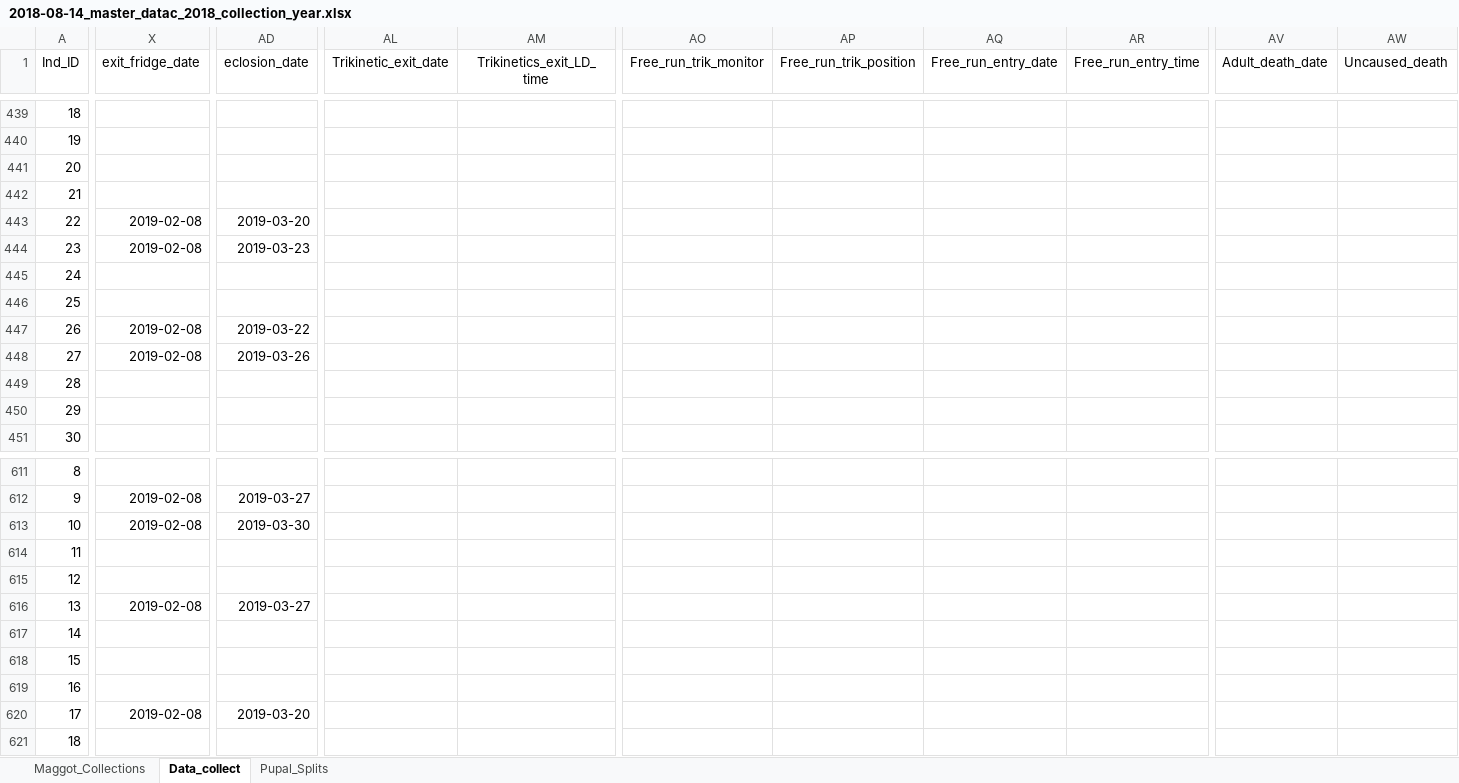
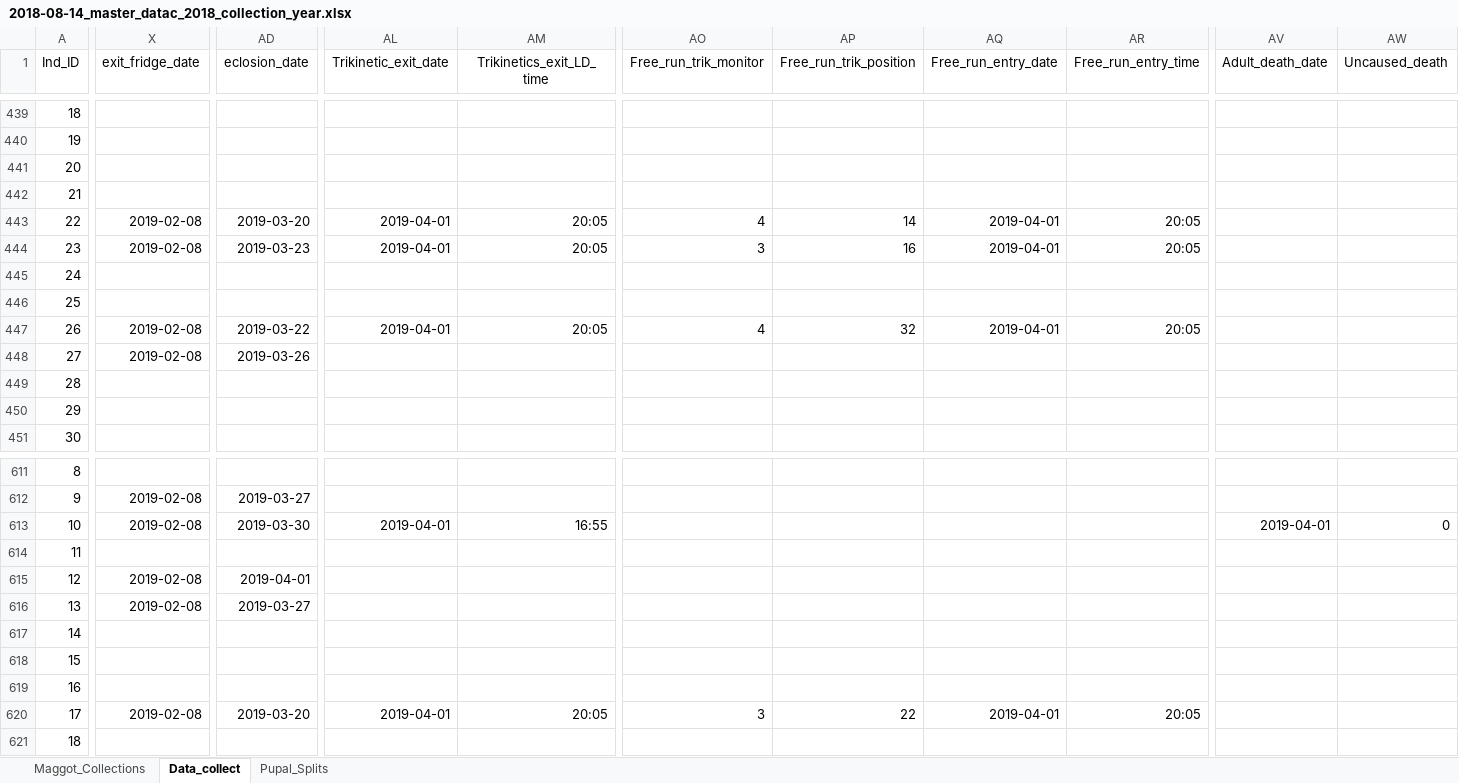
Before and after one commit to adnguyen/Circadian_rhythm_runs_seasonal_timing, an Excel workbook: Data/2018-08-14_master_datac_2018_collection_year.xlsx, sheet Data_collect, drawn as a sheet; only a part is shown, gaps mark what is left out; values as stored, in another font and other column widths than the file's, no borders; the diff covers the shown part only; the diff names each change by its address in the sheet, - before the commit and + after, or states it on an @@ line.

Commit message:
data update 2019-04-02

```diff
--- a/Data/2018-08-14_master_datac_2018_collection_year.xlsx (sheet Data_collect)
+++ b/Data/2018-08-14_master_datac_2018_collection_year.xlsx (sheet Data_collect)
-AL443:AL444 (Trikinetic_exit_date): (empty)
+AL443:AL444 (Trikinetic_exit_date): 2019-04-01
-AM443:AM444 (Trikinetics_exit_LD_time): (empty)
+AM443:AM444 (Trikinetics_exit_LD_time): 20:05
-AO443 (Free_run_trik_monitor): (empty)
+AO443 (Free_run_trik_monitor): 4
-AP443 (Free_run_trik_position): (empty)
+AP443 (Free_run_trik_position): 14
-AQ443:AQ444 (Free_run_entry_date): (empty)
+AQ443:AQ444 (Free_run_entry_date): 2019-04-01
-AR443:AR444 (Free_run_entry_time): (empty)
+AR443:AR444 (Free_run_entry_time): 20:05
-AO444 (Free_run_trik_monitor): (empty)
+AO444 (Free_run_trik_monitor): 3
-AP444 (Free_run_trik_position): (empty)
+AP444 (Free_run_trik_position): 16
-AL447 (Trikinetic_exit_date): (empty)
+AL447 (Trikinetic_exit_date): 2019-04-01
-AM447 (Trikinetics_exit_LD_time): (empty)
+AM447 (Trikinetics_exit_LD_time): 20:05
-AO447 (Free_run_trik_monitor): (empty)
+AO447 (Free_run_trik_monitor): 4
-AP447 (Free_run_trik_position): (empty)
+AP447 (Free_run_trik_position): 32
-AQ447 (Free_run_entry_date): (empty)
+AQ447 (Free_run_entry_date): 2019-04-01
-AR447 (Free_run_entry_time): (empty)
+AR447 (Free_run_entry_time): 20:05
-AL613 (Trikinetic_exit_date): (empty)
+AL613 (Trikinetic_exit_date): 2019-04-01
-AM613 (Trikinetics_exit_LD_time): (empty)
+AM613 (Trikinetics_exit_LD_time): 16:55
-AV613 (Adult_death_date): (empty)
+AV613 (Adult_death_date): 2019-04-01
-AW613 (Uncaused_death): (empty)
+AW613 (Uncaused_death): 0
-X615 (exit_fridge_date): (empty)
+X615 (exit_fridge_date): 2019-02-08
-AD615 (eclosion_date): (empty)
+AD615 (eclosion_date): 2019-04-01
-AL620 (Trikinetic_exit_date): (empty)
+AL620 (Trikinetic_exit_date): 2019-04-01
-AM620 (Trikinetics_exit_LD_time): (empty)
+AM620 (Trikinetics_exit_LD_time): 20:05
-AO620 (Free_run_trik_monitor): (empty)
+AO620 (Free_run_trik_monitor): 3
-AP620 (Free_run_trik_position): (empty)
+AP620 (Free_run_trik_position): 22
-AQ620 (Free_run_entry_date): (empty)
+AQ620 (Free_run_entry_date): 2019-04-01
-AR620 (Free_run_entry_time): (empty)
+AR620 (Free_run_entry_time): 20:05
```
Also changed, not shown: 109 edited cells elsewhere in this sheet, Data/Storage/2018_storage_minus80_information.xlsx, 1 other file.
